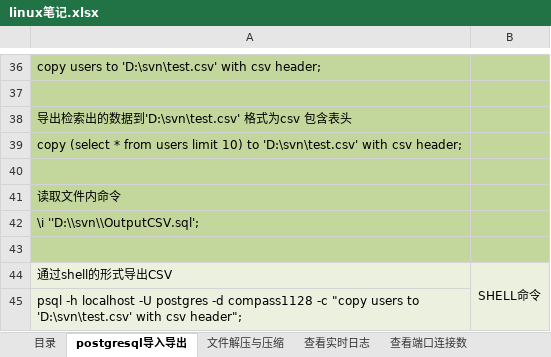
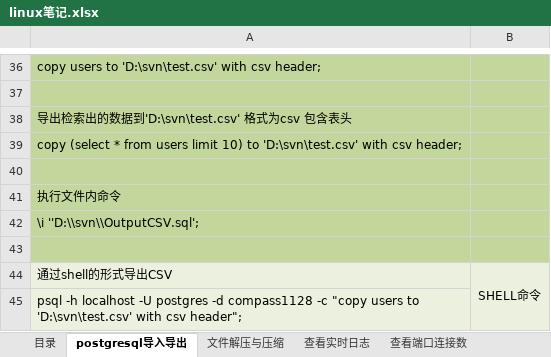
Before and after one commit to 710765989/test, an Excel workbook: linux笔记.xlsx, sheet postgresql导入导出, drawn as a sheet; only a part is shown, gaps mark what is left out; values as stored, in another font and other column widths than the file's, no borders; the diff names each change by its address in the sheet, - before the commit and + after, or states it on an @@ line.

Commit message:
Add files via upload

```diff
--- a/linux笔记.xlsx (sheet postgresql导入导出)
+++ b/linux笔记.xlsx (sheet postgresql导入导出)
-A41: 读取文件内命令
+A41: 执行文件内命令
```
